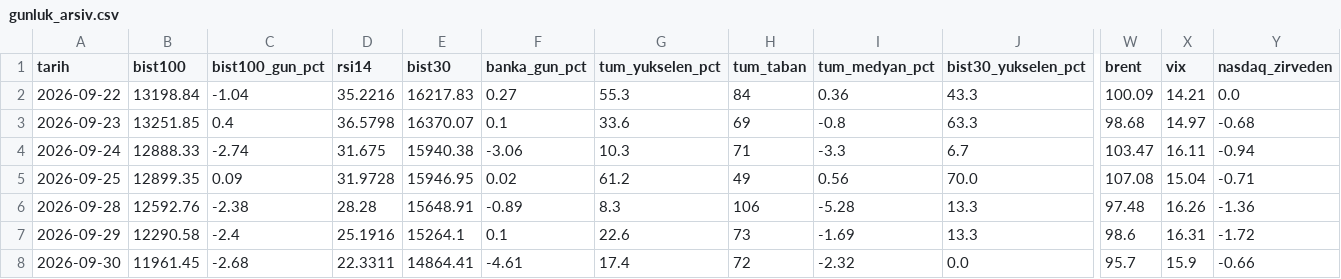
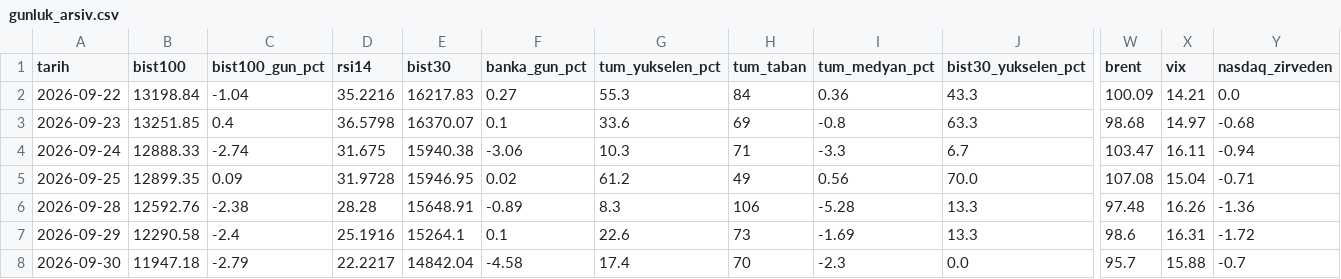
Before and after one commit to OrhanBoyali/bist-radar, a CSV file: output/gunluk_arsiv.csv, drawn as a sheet; only a part is shown, gaps mark what is left out; the diff names each change by its address in the sheet, - before the commit and + after, or states it on an @@ line.

```diff
--- a/output/gunluk_arsiv.csv
+++ b/output/gunluk_arsiv.csv
-B8 (bist100): 11961.45
+B8 (bist100): 11947.18
-C8 (bist100_gun_pct): -2.68
+C8 (bist100_gun_pct): -2.79
-D8 (rsi14): 22.3311
+D8 (rsi14): 22.2217
-E8 (bist30): 14864.41
+E8 (bist30): 14842.04
-F8 (banka_gun_pct): -4.61
+F8 (banka_gun_pct): -4.58
-H8 (tum_taban): 72
+H8 (tum_taban): 70
-I8 (tum_medyan_pct): -2.32
+I8 (tum_medyan_pct): -2.3
-X8 (vix): 15.9
+X8 (vix): 15.88
-Y8 (nasdaq_zirveden): -0.66
+Y8 (nasdaq_zirveden): -0.7
```
Also changed, not shown: 3 other files.
